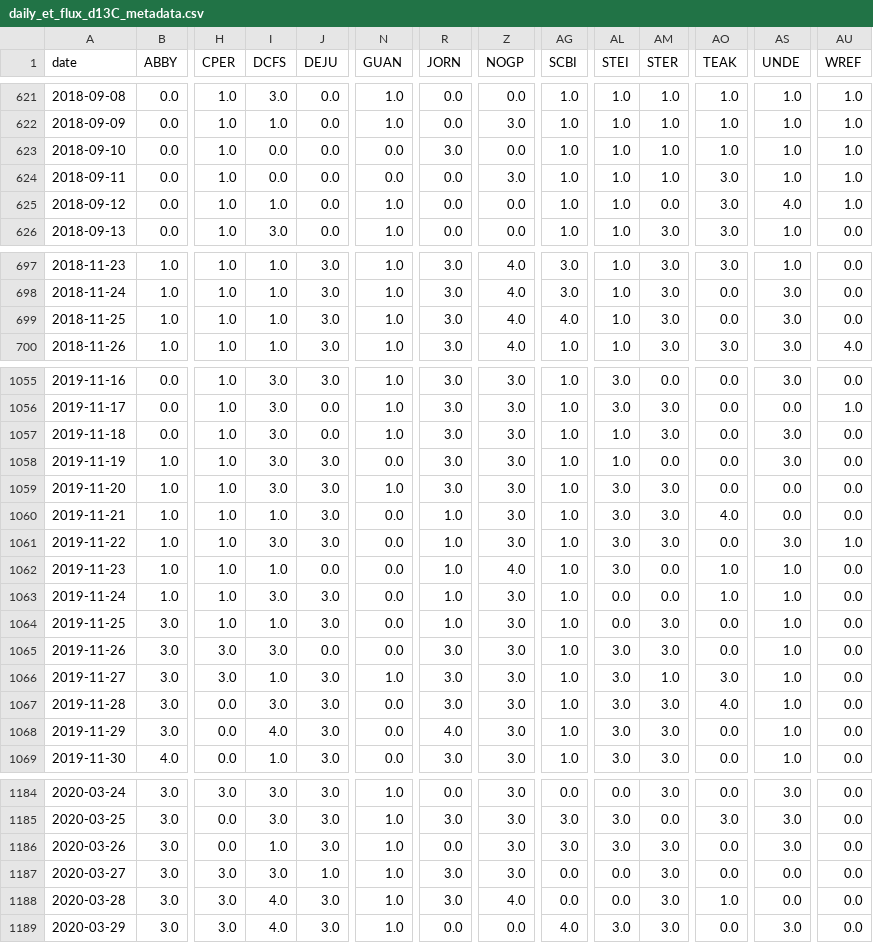
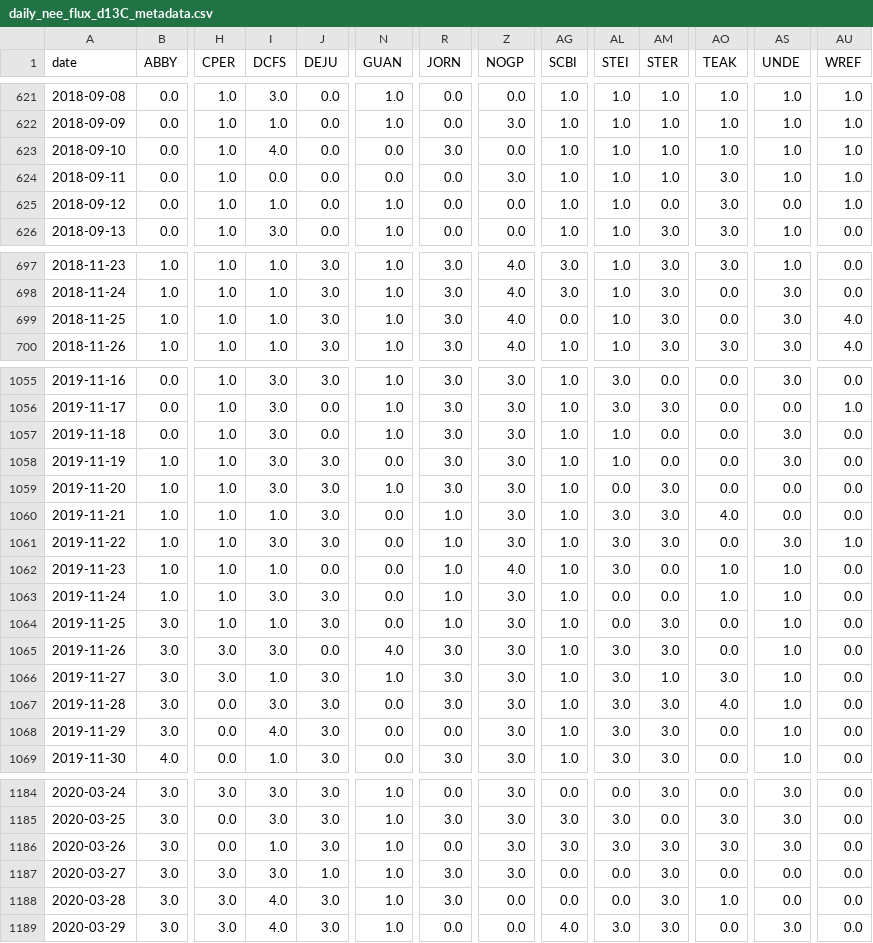
Before and after one commit to cfinkenbiner/NEON_daily_iso, a CSV file: daily_nee_flux_d13C_metadata.csv (was daily_et_flux_d13C_metadata.csv), drawn as a sheet; only a part is shown, gaps mark what is left out; the diff covers the shown part only; the diff names each change by its address in the sheet, - before the commit and + after, or states it on an @@ line.

```diff
--- a/daily_et_flux_d13C_metadata.csv
+++ b/daily_nee_flux_d13C_metadata.csv
-I623 (DCFS): 0.0
+I623 (DCFS): 4.0
-AS625 (UNDE): 4.0
+AS625 (UNDE): 0.0
-AG699 (SCBI): 4.0
+AG699 (SCBI): 0.0
-AU699 (WREF): 0.0
+AU699 (WREF): 4.0
-AM1057 (STER): 3.0
+AM1057 (STER): 0.0
-AL1059 (STEI): 3.0
+AL1059 (STEI): 0.0
-N1065 (GUAN): 0.0
+N1065 (GUAN): 4.0
-R1068 (JORN): 4.0
+R1068 (JORN): 0.0
-AO1186 (TEAK): 0.0
+AO1186 (TEAK): 3.0
-Z1188 (NOGP): 4.0
+Z1188 (NOGP): 0.0
```
Also changed, not shown: 48 edited cells elsewhere in this file, 2 other files.
